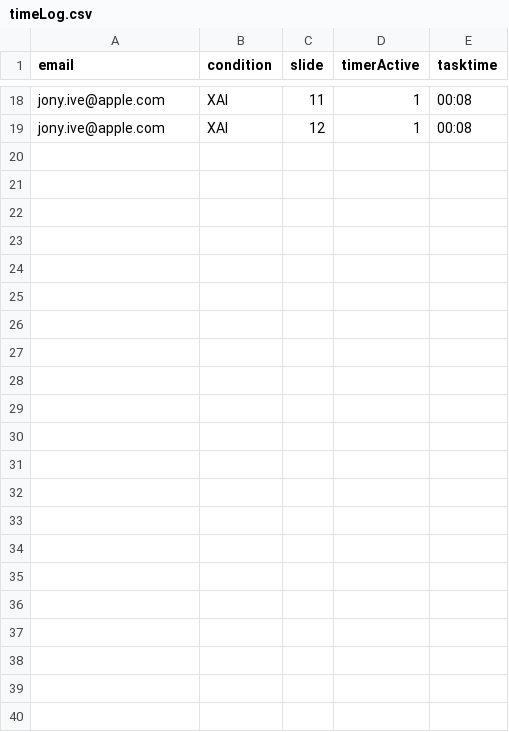
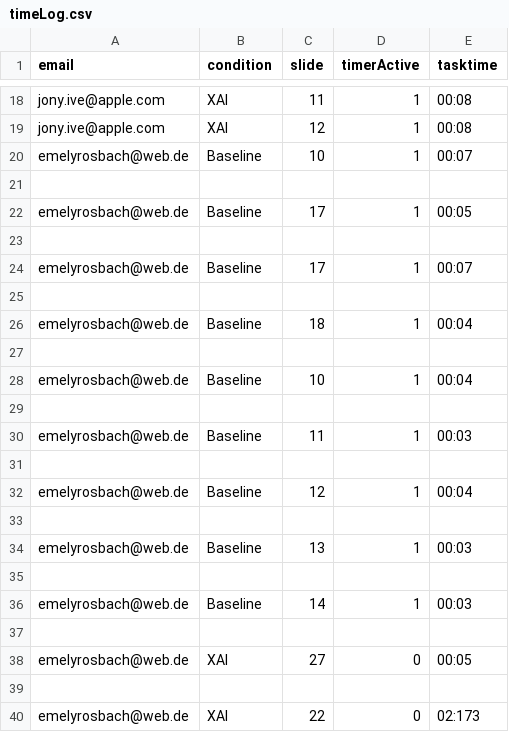
Before and after one commit to emelyrosbach/masterthesis, a CSV file: timeLog.csv, drawn as a sheet; only a part is shown, gaps mark what is left out; the diff names each change by its address in the sheet, - before the commit and + after, or states it on an @@ line.

```diff
--- a/timeLog.csv
+++ b/timeLog.csv
+row 20: emelyrosbach@web.de | Baseline | 10 | 1 | 00:07
+row 21: (empty)
+row 22: emelyrosbach@web.de | Baseline | 17 | 1 | 00:05
+row 23: (empty)
+row 24: emelyrosbach@web.de | Baseline | 17 | 1 | 00:07
+row 25: (empty)
+row 26: emelyrosbach@web.de | Baseline | 18 | 1 | 00:04
+row 27: (empty)
+row 28: emelyrosbach@web.de | Baseline | 10 | 1 | 00:04
+row 29: (empty)
+row 30: emelyrosbach@web.de | Baseline | 11 | 1 | 00:03
+row 31: (empty)
+row 32: emelyrosbach@web.de | Baseline | 12 | 1 | 00:04
+row 33: (empty)
+row 34: emelyrosbach@web.de | Baseline | 13 | 1 | 00:03
+row 35: (empty)
+row 36: emelyrosbach@web.de | Baseline | 14 | 1 | 00:03
+row 37: (empty)
+row 38: emelyrosbach@web.de | XAI | 27 | 0 | 00:05
+row 39: (empty)
+row 40: emelyrosbach@web.de | XAI | 22 | 0 | 02:173
```
Also changed, not shown: log.csv, 23 other files.
